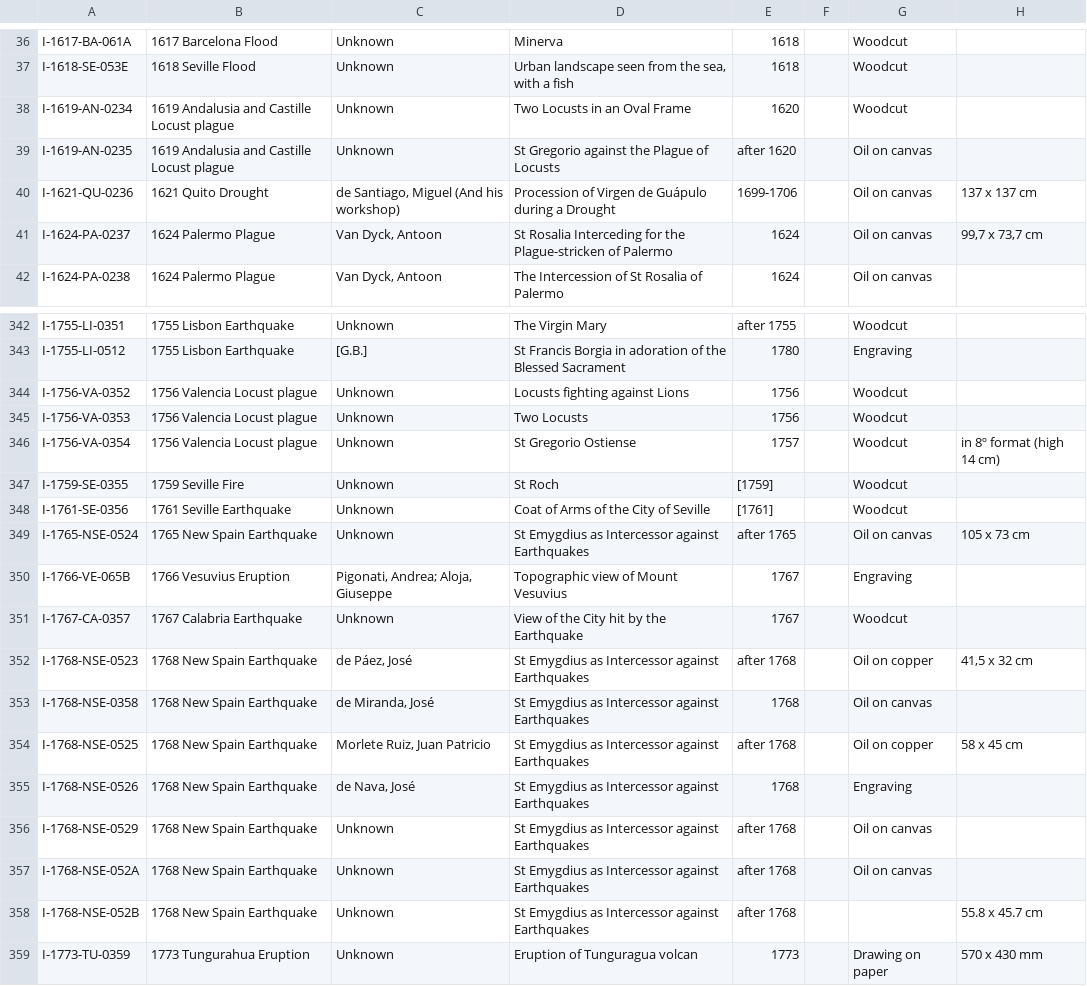
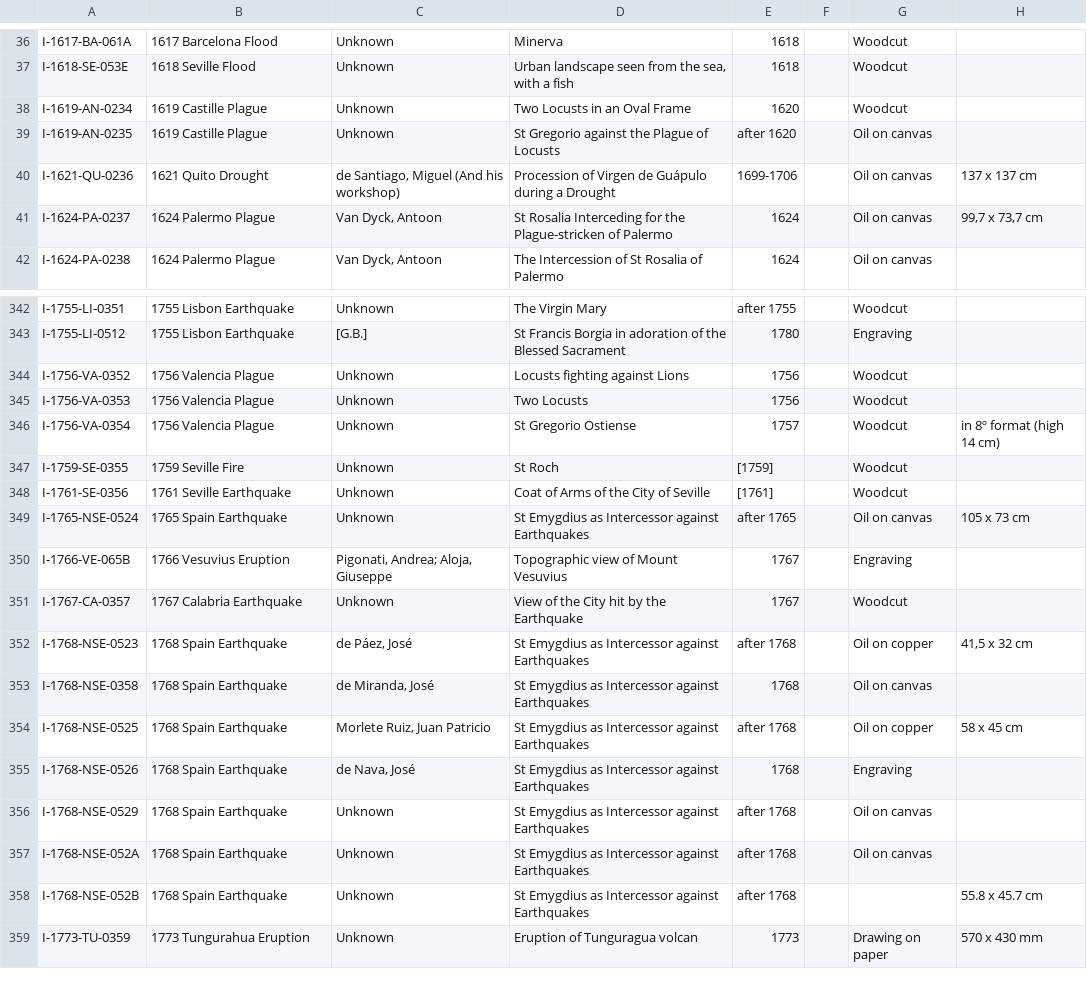
Before and after one commit to Karaz-N/discompose-admin-panel, a CSV file: images_.csv, drawn as a sheet; only a part is shown, gaps mark what is left out; the diff covers the shown part only; the diff names each change by its address in the sheet, - before the commit and + after, or states it on an @@ line.

```diff
--- a/images_.csv
+++ b/images_.csv
-B38:B39: 1619 Andalusia and Castille Locust plague
+B38:B39: 1619 Castille Plague
-B344:B346: 1756 Valencia Locust plague
+B344:B346: 1756 Valencia Plague
-B349: 1765 New Spain Earthquake
+B349: 1765 Spain Earthquake
-B352:B358: 1768 New Spain Earthquake
+B352:B358: 1768 Spain Earthquake
```
Also changed, not shown: 19 edited cells elsewhere in this file, printed_.csv, 6 other files.
